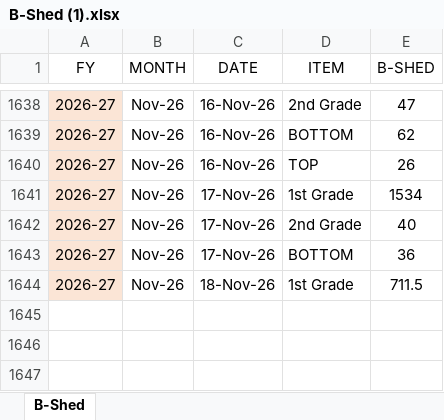
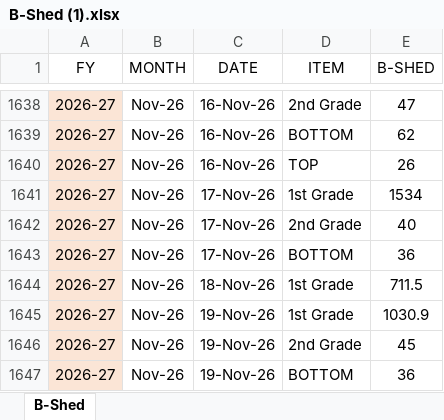
Before and after one commit to MayankPetrofoam/jindal-dashboard, an Excel workbook: B-Shed (1).xlsx, sheet B-Shed, drawn as a sheet; only a part is shown, gaps mark what is left out; values as stored, in another font and other column widths than the file's, no borders; table styles not drawn; the diff names each change by its address in the sheet, - before the commit and + after, or states it on an @@ line.

```diff
--- a/B-Shed (1).xlsx (sheet B-Shed)
+++ b/B-Shed (1).xlsx (sheet B-Shed)
+row 1645: 2026-27 | Nov-26 | 19-Nov-26 | 1st Grade | 1030.9
+row 1646: 2026-27 | Nov-26 | 19-Nov-26 | 2nd Grade | 45
+row 1647: 2026-27 | Nov-26 | 19-Nov-26 | BOTTOM | 36
```
Also changed, not shown: B-Shed Mtrs+Rolls+Prod.xlsx, C-Shed.xlsx, 6 other files.
